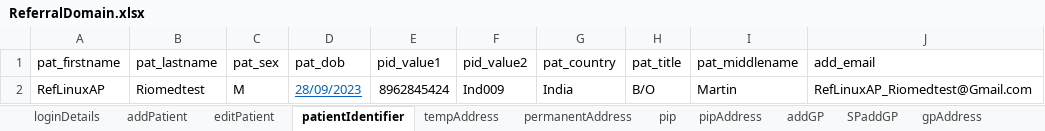
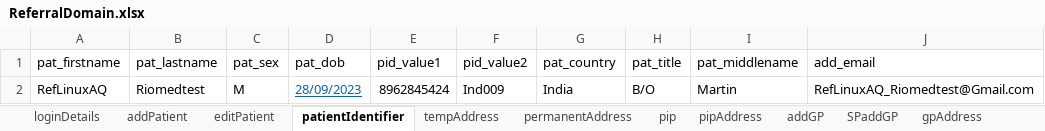
Before and after one commit to manojvyavahare27/C4Automation, an Excel workbook: ExcelFiles/ReferralDomain.xlsx, sheet patientIdentifier, drawn as a sheet; values as stored, in another font and other column widths than the file's, no borders; the diff names each change by its address in the sheet, - before the commit and + after, or states it on an @@ line.

```diff
--- a/ExcelFiles/ReferralDomain.xlsx (sheet patientIdentifier)
+++ b/ExcelFiles/ReferralDomain.xlsx (sheet patientIdentifier)
-A2 (pat_firstname): RefLinuxAP
+A2 (pat_firstname): RefLinuxAQ
-J2 (add_email): RefLinuxAP_Riomedtest@Gmail.com
+J2 (add_email): RefLinuxAQ_Riomedtest@Gmail.com
```
Also changed, not shown: sheet AddReferral, sheet serviceReferral, sheet rejectedReferral, sheet addPatient, sheet acceptedReferral, sheet editPatient, ExcelFiles/AppointmentDomain.xlsx, ExcelFiles/PatientDomain.xlsx, 4 other files.
